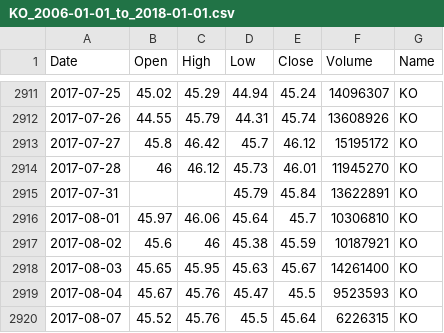
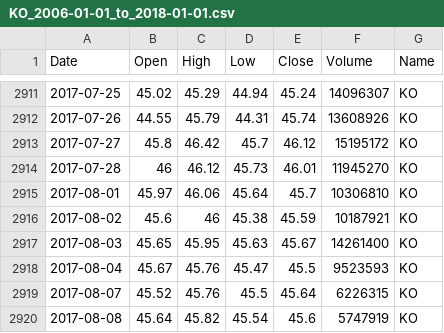
Before and after one commit to KyeongmoonKim/ai, a CSV file: KO_2006-01-01_to_2018-01-01.csv, drawn as a sheet; only a part is shown, gaps mark what is left out; the shorter side is filled out with more unchanged rows.

```diff
--- a/KO_2006-01-01_to_2018-01-01.csv
+++ b/KO_2006-01-01_to_2018-01-01.csv
@@ -2914,3 +2914,2 @@ Date,Open,High,Low,Close,Volume,Name
 2017-07-28,46,46.12,45.73,46.01,11945270,KO
-2017-07-31,,,45.79,45.84,13622891,KO
 2017-08-01,45.97,46.06,45.64,45.7,10306810,KO
```
Also changed, not shown: IBM_2006-01-01_to_2018-01-01.csv, 6 other files.
